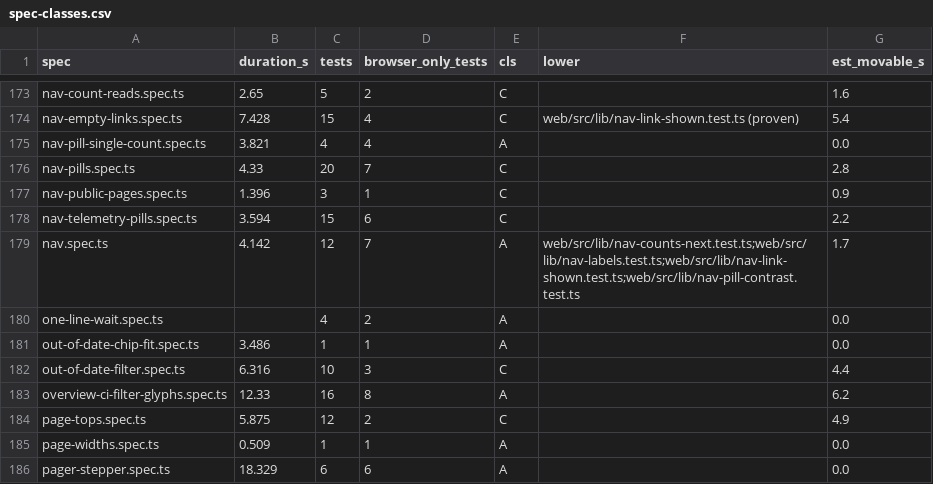
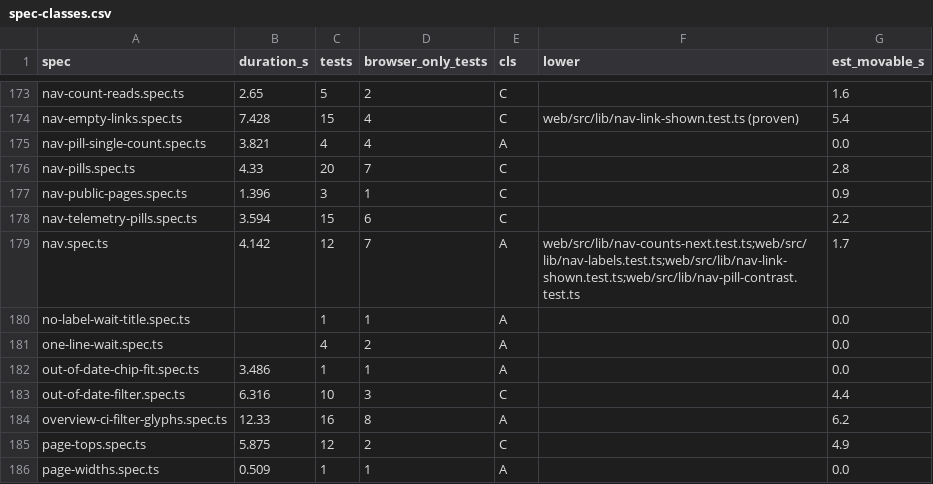
Before and after one commit to alrayyes/forge-dashboard, a CSV file: docs/e2e-audit/spec-classes.csv, drawn as a sheet; only a part is shown, gaps mark what is left out; the shorter side is filled out with more unchanged rows; the diff names each change by its address in the sheet, - before the commit and + after, or states it on an @@ line.

Commit message:
fix(web): keep the title readable on a no-label row with an armed chip at 1280px
A row with no labels, an armed auto-merge chip, a comment pill and an
action kept the one-line status cell. With Cancel auto-merge the chip is
259px, so the status track took the whole row and the title track was 0px.
That row now puts the chip on its own line, as a row with labels does. The
one-line rows the merge-wait-chip specs pin keep their layout.

Closes #4795

```diff
--- a/docs/e2e-audit/spec-classes.csv
+++ b/docs/e2e-audit/spec-classes.csv
+row 180: no-label-wait-title.spec.ts |  | 1 | 1 | A |  | 0.0
```
Also changed, not shown: 5 other files.
